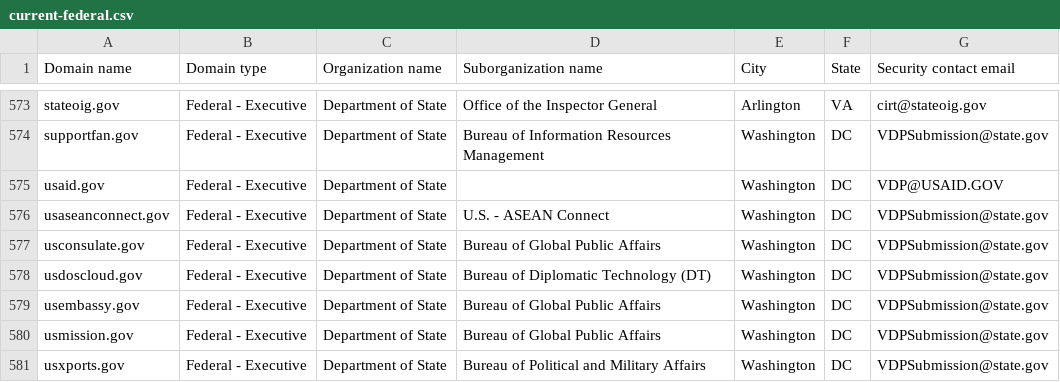
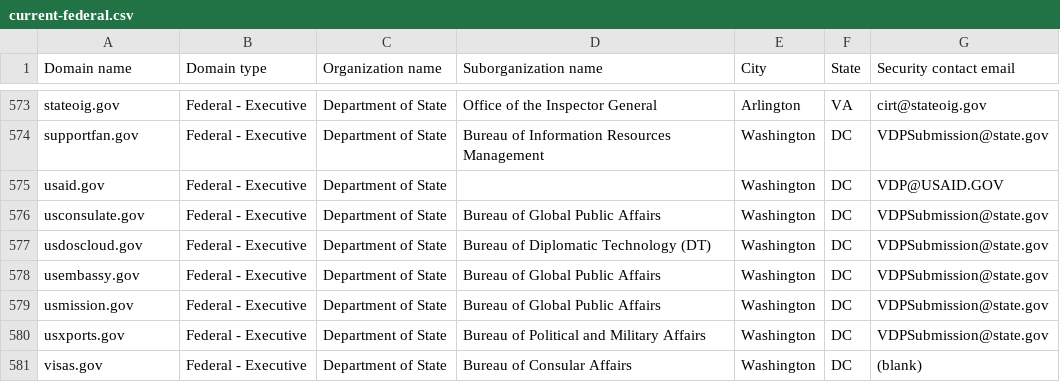
Before and after one commit to zandercymatics/dotgov-data, a CSV file: current-federal.csv, drawn as a sheet; only a part is shown, gaps mark what is left out; the shorter side is filled out with more unchanged rows; the diff names each change by its address in the sheet, - before the commit and + after, or states it on an @@ line.

Commit message:
Flat: latest data (2026-08-26T07:00:48.779Z) {   "date": "2026-08-26T07:00:48.779Z",   "files": [     {       "name": "current-federal.csv",       "deltaBytes": -119,       "source": "https://manage.get.gov/api/v1/get-report/current-federal"     },     {       "name": "current-full.csv",       "deltaBytes": 777,       "source": "https://manage.get.gov/api/v1/get-report/current-full"     }   ] }

```diff
--- a/current-federal.csv
+++ b/current-federal.csv
-row 576: usaseanconnect.gov | Federal - Executive | Department of State | U.S. - ASEAN Connect | Washington | DC | VDPSubmission@state.gov
```
Also changed, not shown: 1 other file.
